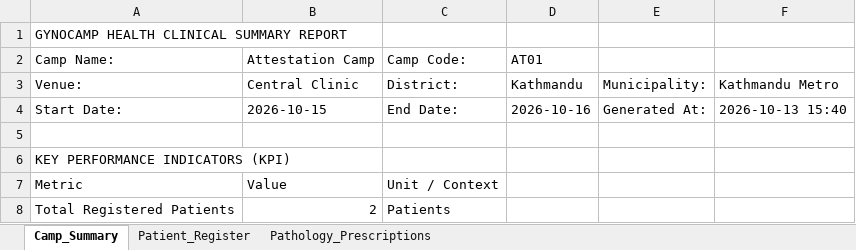
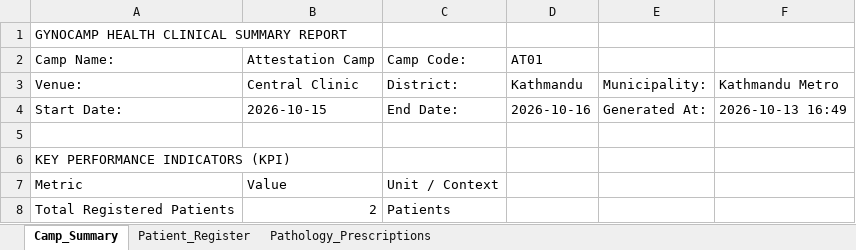
Before and after one commit to anish517/gyno_camp, an Excel workbook: gyno_camp/test_samples/test_camp_summary_single_and_multi_clinicians.xlsx, sheet Camp_Summary, drawn as a sheet; only a part is shown; values as stored, in another font and other column widths than the file's, no borders; the diff names each change by its address in the sheet, - before the commit and + after, or states it on an @@ line.

```diff
--- a/gyno_camp/test_samples/test_camp_summary_single_and_multi_clinicians.xlsx (sheet Camp_Summary)
+++ b/gyno_camp/test_samples/test_camp_summary_single_and_multi_clinicians.xlsx (sheet Camp_Summary)
-F4: 2026-10-13 15:40
+F4: 2026-10-13 16:49
```
Also changed, not shown: 22 other files.
